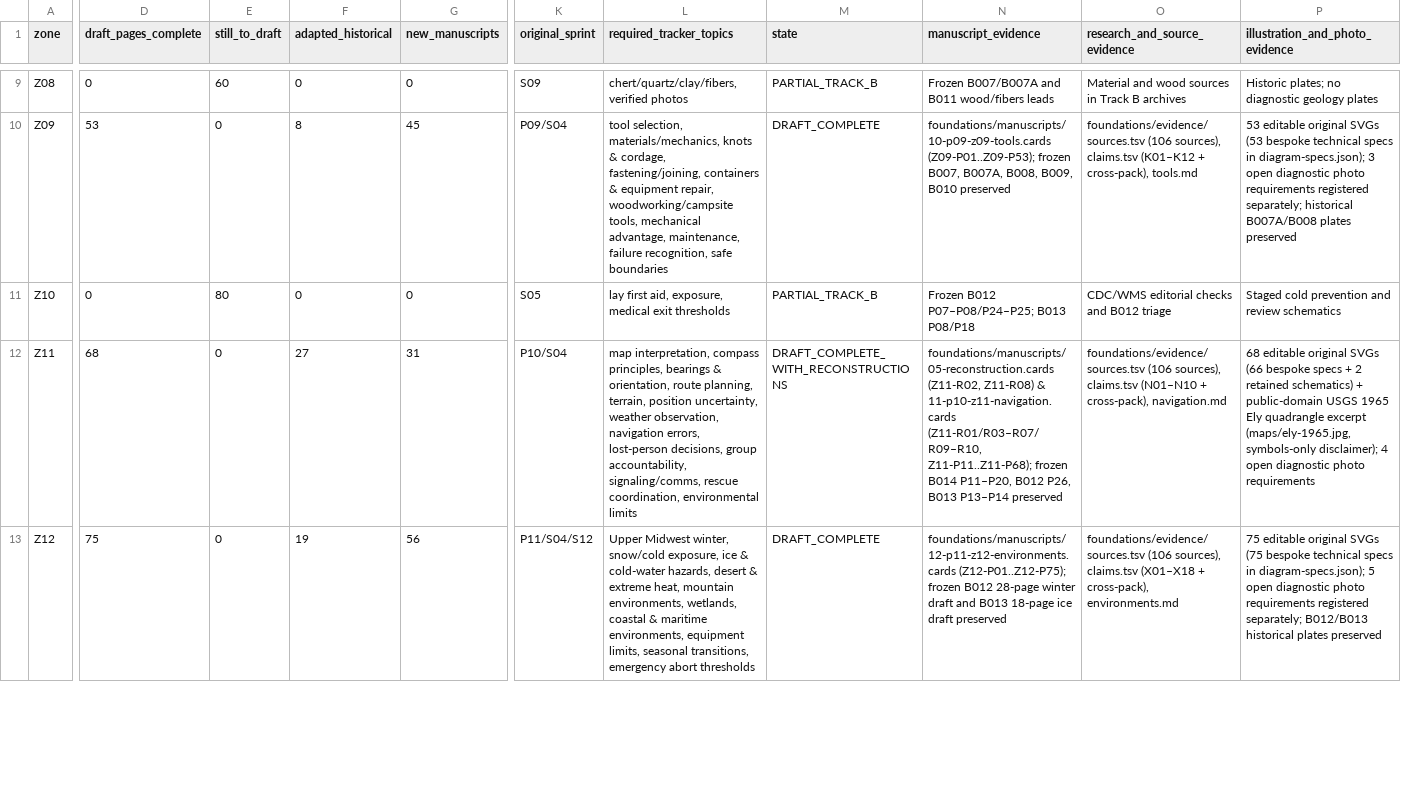
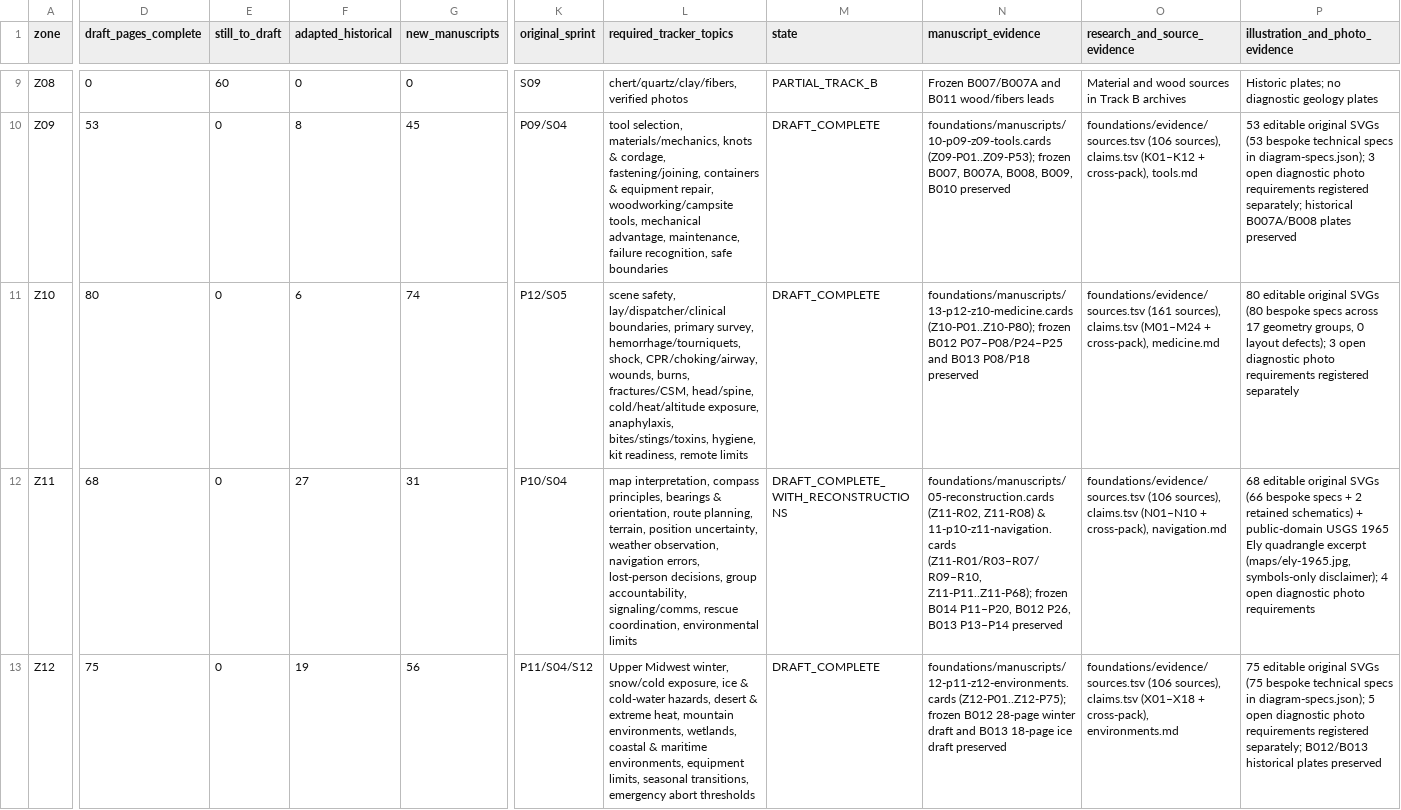
Before and after one commit to Davisjxxxx/Survival_Guide, a CSV file: foundations/ZONE_COMPLETION_MATRIX.csv, drawn as a sheet; only a part is shown, gaps mark what is left out; the diff covers the shown part only; the diff names each change by its address in the sheet, - before the commit and + after, or states it on an @@ line.

```diff
--- a/foundations/ZONE_COMPLETION_MATRIX.csv
+++ b/foundations/ZONE_COMPLETION_MATRIX.csv
-D11 (draft_pages_complete): 0
+D11 (draft_pages_complete): 80
-E11 (still_to_draft): 80
+E11 (still_to_draft): 0
-F11 (adapted_historical): 0
+F11 (adapted_historical): 6
-G11 (new_manuscripts): 0
+G11 (new_manuscripts): 74
-K11 (original_sprint): S05
+K11 (original_sprint): P12/S05
-L11 (required_tracker_topics): lay first aid, exposure, medical exit thresholds
+L11 (required_tracker_topics): scene safety, lay/dispatcher/clinical boundaries, primary survey, hemorrhage/tourniquets, shock, CPR/choking/airway, wounds, burns, fractures/CSM, head/spine, cold/heat/altitude exposure, anaphylaxis, bites/stings/toxins, hygiene, kit readiness, remote limits
-M11 (state): PARTIAL_TRACK_B
+M11 (state): DRAFT_COMPLETE
-N11 (manuscript_evidence): Frozen B012 P07–P08/P24–P25; B013 P08/P18
+N11 (manuscript_evidence): foundations/manuscripts/13-p12-z10-medicine.cards (Z10-P01..Z10-P80); frozen B012 P07–P08/P24–P25 and B013 P08/P18 preserved
-O11 (research_and_source_evidence): CDC/WMS editorial checks and B012 triage
+O11 (research_and_source_evidence): foundations/evidence/sources.tsv (161 sources), claims.tsv (M01–M24 + cross-pack), medicine.md
-P11 (illustration_and_photo_evidence): Staged cold prevention and review schematics
+P11 (illustration_and_photo_evidence): 80 editable original SVGs (80 bespoke specs across 17 geometry groups, 0 layout defects); 3 open diagnostic photo requirements registered separately
```
Also changed, not shown: 39 edited cells elsewhere in this file, foundations/audit/SPECIALIST_REVIEW_REGISTER.csv, 34 other files.
